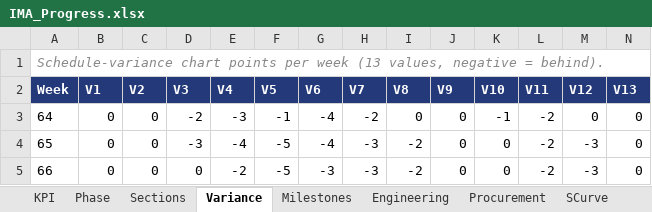
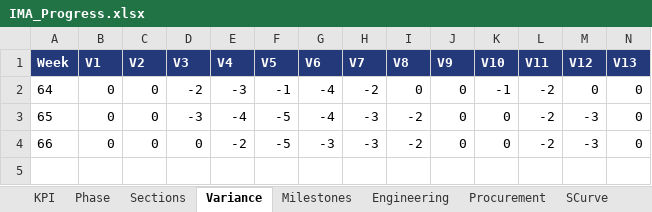
Before and after one commit to bluepmt/ima-bnag-brownfield, an Excel workbook: docs/IMA_Progress.xlsx, sheet Variance, drawn as a sheet; values as stored, in another font and other column widths than the file's, no borders; table styles not drawn; the diff names each change by its address in the sheet, - before the commit and + after, or states it on an @@ line.

```diff
--- a/docs/IMA_Progress.xlsx (sheet Variance)
+++ b/docs/IMA_Progress.xlsx (sheet Variance)
-row 1: Schedule-variance chart points per week (13 values, negative = behind).
```
Also changed, not shown: sheet WPInfo, sheet Phase, sheet Engineering, sheet KPI, sheet Milestones, sheet Procurement, 2 more sheets, 8 other files.
